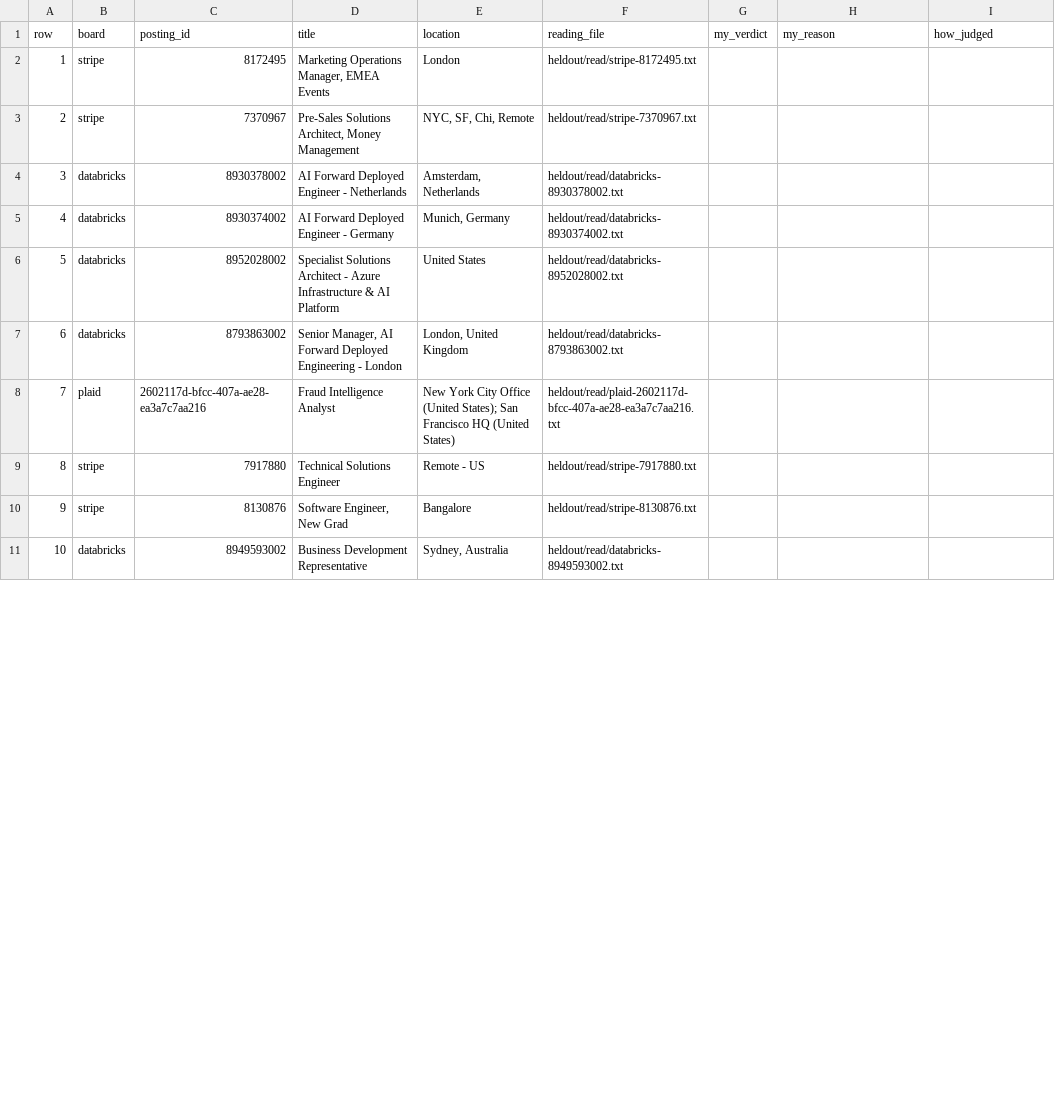
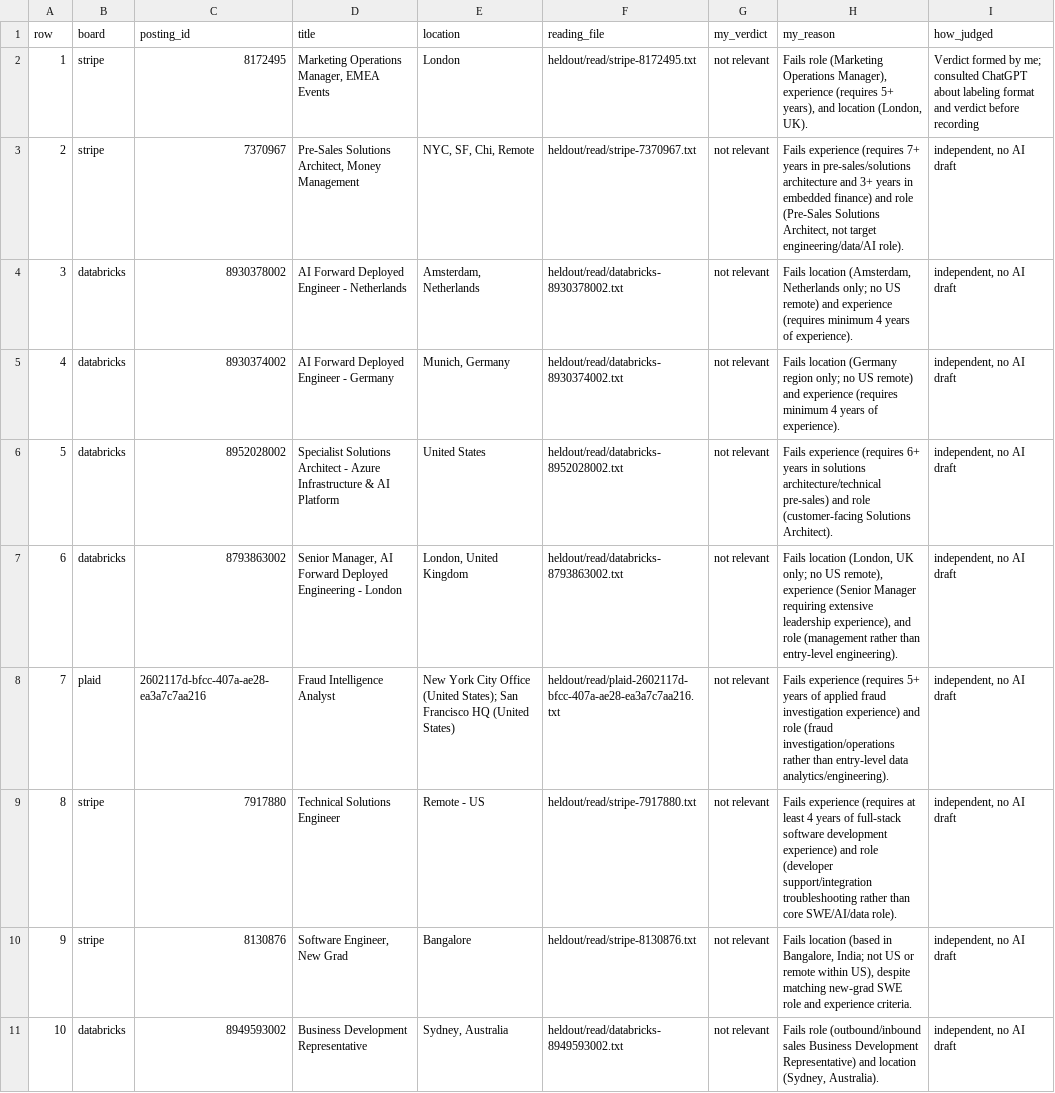
Before and after one commit to nikbearbrown/info-7375-prompt-engineering-for-generative-ai, a CSV file: fall-2026/swathi-e/js3-filter-tool-score/heldout/HELDOUT.csv, drawn as a sheet; only a part is shown; the diff covers the shown part only.

```diff
--- a/fall-2026/swathi-e/js3-filter-tool-score/heldout/HELDOUT.csv
+++ b/fall-2026/swathi-e/js3-filter-tool-score/heldout/HELDOUT.csv
@@ -1,11 +1,11 @@
 row,board,posting_id,title,location,reading_file,my_verdict,my_reason,how_judged
-1,stripe,8172495,"Marketing Operations Manager, EMEA Events",London,heldout/read/stripe-8172495.txt,,,
-2,stripe,7370967,"Pre-Sales Solutions Architect, Money Management","NYC, SF, Chi, Remote",heldout/read/stripe-7370967.txt,,,
-3,databricks,8930378002,AI Forward Deployed Engineer - Netherlands,"Amsterdam, Netherlands",heldout/read/databricks-8930378002.txt,,,
-4,databricks,8930374002, AI Forward Deployed Engineer - Germany,"Munich, Germany",heldout/read/databricks-8930374002.txt,,,
-5,databricks,8952028002,Specialist Solutions Architect - Azure Infrastructure & AI Platform,United States,heldout/read/databricks-8952028002.txt,,,
-6,databricks,8793863002,"Senior Manager, AI Forward Deployed Engineering - London","London, United Kingdom",heldout/read/databricks-8793863002.txt,,,
-7,plaid,2602117d-bfcc-407a-ae28-ea3a7c7aa216,Fraud Intelligence Analyst,New York City Office (United States); San Francisco HQ (United States),heldout/read/plaid-2602117d-bfcc-407a-ae28-ea3a7c7aa216.txt,,,
-8,stripe,7917880,Technical Solutions Engineer,Remote - US,heldout/read/stripe-7917880.txt,,,
-9,stripe,8130876,"Software Engineer, New Grad",Bangalore,heldout/read/stripe-8130876.txt,,,
-10,databricks,8949593002,Business Development Representative,"Sydney, Australia",heldout/read/databricks-8949593002.txt,,,
+1,stripe,8172495,"Marketing Operations Manager, EMEA Events",London,heldout/read/stripe-8172495.txt,not relevant,"Fails role (Marketing Operations Manager), experience (requires 5+ years), and location (London, UK).","Verdict formed by me; consulted ChatGPT about labeling format and verdict before recording"
+2,stripe,7370967,"Pre-Sales Solutions Architect, Money Management","NYC, SF, Chi, Remote",heldout/read/stripe-7370967.txt,not relevant,"Fails experience (requires 7+ years in pre-sales/solutions architecture and 3+ years in embedded finance) and role (Pre-Sales Solutions Architect, not target engineering/data/AI role).","independent, no AI draft"
+3,databricks,8930378002,AI Forward Deployed Engineer - Netherlands,"Amsterdam, Netherlands",heldout/read/databricks-8930378002.txt,not relevant,"Fails location (Amsterdam, Netherlands only; no US remote) and experience (requires minimum 4 years of experience).","independent, no AI draft"
+4,databricks,8930374002, AI Forward Deployed Engineer - Germany,"Munich, Germany",heldout/read/databricks-8930374002.txt,not relevant,"Fails location (Germany region only; no US remote) and experience (requires minimum 4 years of experience).","independent, no AI draft"
+5,databricks,8952028002,Specialist Solutions Architect - Azure Infrastructure & AI Platform,United States,heldout/read/databricks-8952028002.txt,not relevant,"Fails experience (requires 6+ years in solutions architecture/technical pre-sales) and role (customer-facing Solutions Architect).","independent, no AI draft"
+6,databricks,8793863002,"Senior Manager, AI Forward Deployed Engineering - London","London, United Kingdom",heldout/read/databricks-8793863002.txt,not relevant,"Fails location (London, UK only; no US remote), experience (Senior Manager requiring extensive leadership experience), and role (management rather than entry-level engineering).","independent, no AI draft"
+7,plaid,2602117d-bfcc-407a-ae28-ea3a7c7aa216,Fraud Intelligence Analyst,New York City Office (United States); San Francisco HQ (United States),heldout/read/plaid-2602117d-bfcc-407a-ae28-ea3a7c7aa216.txt,not relevant,"Fails experience (requires 5+ years of applied fraud investigation experience) and role (fraud investigation/operations rather than entry-level data analytics/engineering).","independent, no AI draft"
+8,stripe,7917880,Technical Solutions Engineer,Remote - US,heldout/read/stripe-7917880.txt,not relevant,"Fails experience (requires at least 4 years of full-stack software development experience) and role (developer support/integration troubleshooting rather than core SWE/AI/data role).","independent, no AI draft"
+9,stripe,8130876,"Software Engineer, New Grad",Bangalore,heldout/read/stripe-8130876.txt,not relevant,"Fails location (based in Bangalore, India; not US or remote within US), despite matching new-grad SWE role and experience criteria.","independent, no AI draft"
+10,databricks,8949593002,Business Development Representative,"Sydney, Australia",heldout/read/databricks-8949593002.txt,not relevant,"Fails role (outbound/inbound sales Business Development Representative) and location (Sydney, Australia).","independent, no AI draft"
```
Also changed, not shown: 30 edited cells elsewhere in this file.
